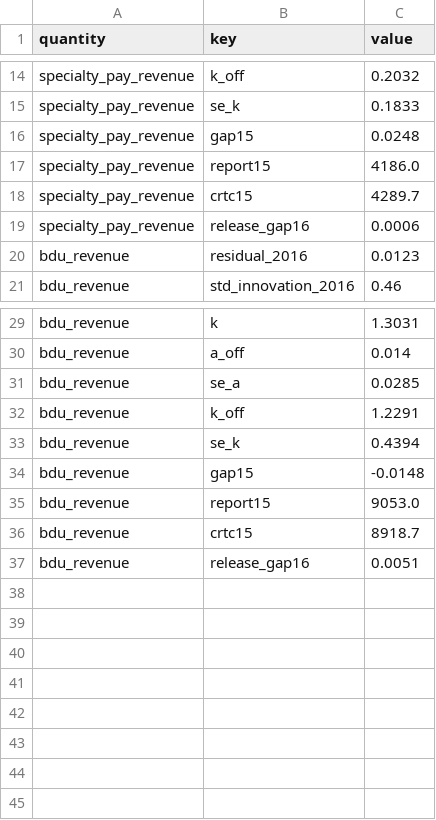
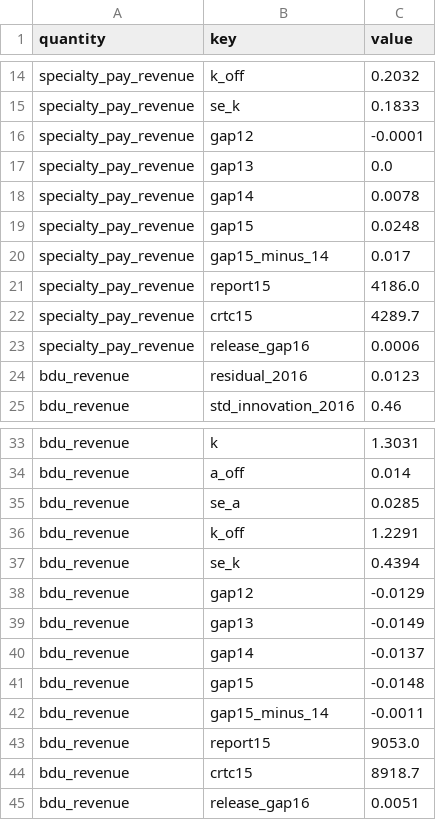
Before and after one commit to BrettRey/prediction-checker, a CSV file: data/derived/model_check_lttv.csv, drawn as a sheet; only a part is shown, gaps mark what is left out; the diff names each change by its address in the sheet, - before the commit and + after, or states it on an @@ line.

```diff
--- a/data/derived/model_check_lttv.csv
+++ b/data/derived/model_check_lttv.csv
+row 16: specialty_pay_revenue | gap12 | -0.0001
+row 17: specialty_pay_revenue | gap13 | 0.0
+row 18: specialty_pay_revenue | gap14 | 0.0078
+row 20: specialty_pay_revenue | gap15_minus_14 | 0.017
+row 38: bdu_revenue | gap12 | -0.0129
+row 39: bdu_revenue | gap13 | -0.0149
+row 40: bdu_revenue | gap14 | -0.0137
+row 42: bdu_revenue | gap15_minus_14 | -0.0011
```
Also changed, not shown: 7 other files.
